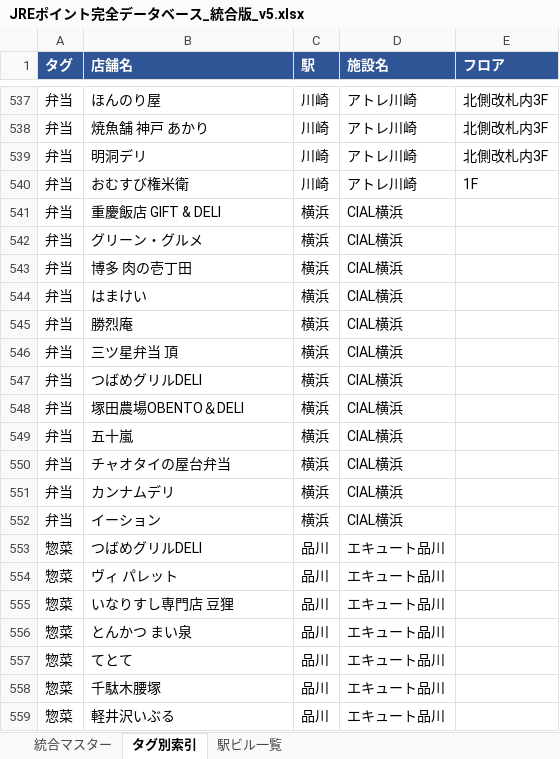
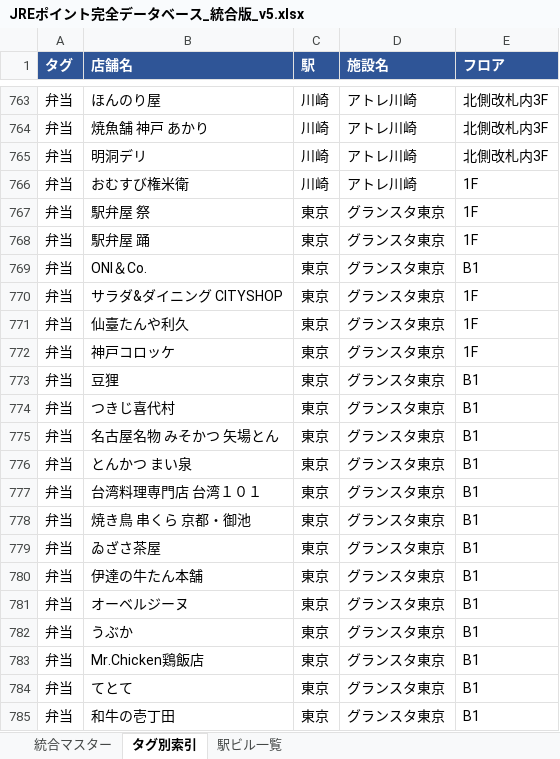
Before and after one commit to yossato/j, an Excel workbook: JREポイント完全データベース_統合版_v5.xlsx, sheet タグ別索引, drawn as a sheet; only a part is shown, gaps mark what is left out; the shorter side is filled out with more unchanged rows; values as stored, in another font and other column widths than the file's, no borders; the diff covers the shown part only; the diff names each change by its address in the sheet, - before the commit and + after, or states it on an @@ line.

```diff
--- a/JREポイント完全データベース_統合版_v5.xlsx (sheet タグ別索引)
+++ b/JREポイント完全データベース_統合版_v5.xlsx (sheet タグ別索引)
+row 767: 弁当 | 駅弁屋 祭 | 東京 | グランスタ東京 | 1F
+row 768: 弁当 | 駅弁屋 踊 | 東京 | グランスタ東京 | 1F
+row 769: 弁当 | ONI＆Co. | 東京 | グランスタ東京 | B1
+row 770: 弁当 | サラダ&ダイニング CITYSHOP | 東京 | グランスタ東京 | 1F
+row 771: 弁当 | 仙臺たんや利久 | 東京 | グランスタ東京 | 1F
+row 772: 弁当 | 神戸コロッケ | 東京 | グランスタ東京 | 1F
+row 773: 弁当 | 豆狸 | 東京 | グランスタ東京 | B1
+row 774: 弁当 | つきじ喜代村 | 東京 | グランスタ東京 | B1
+row 775: 弁当 | 名古屋名物 みそかつ 矢場とん | 東京 | グランスタ東京 | B1
+row 776: 弁当 | とんかつ まい泉 | 東京 | グランスタ東京 | B1
+row 777: 弁当 | 台湾料理専門店 台湾１０１ | 東京 | グランスタ東京 | B1
+row 778: 弁当 | 焼き鳥 串くら 京都・御池 | 東京 | グランスタ東京 | B1
+row 779: 弁当 | ゐざさ茶屋 | 東京 | グランスタ東京 | B1
+row 780: 弁当 | 伊達の牛たん本舗 | 東京 | グランスタ東京 | B1
+row 781: 弁当 | オーベルジーヌ | 東京 | グランスタ東京 | B1
+row 782: 弁当 | うぶか | 東京 | グランスタ東京 | B1
+row 783: 弁当 | Mr.Chicken鶏飯店 | 東京 | グランスタ東京 | B1
+row 784: 弁当 | てとて | 東京 | グランスタ東京 | B1
+row 785: 弁当 | 和牛の壱丁田 | 東京 | グランスタ東京 | B1
```
Also changed, not shown: 325 added rows and 2 removed rows elsewhere in this sheet, sheet 統合マスター, sheet 駅ビル一覧, 6 other files.
